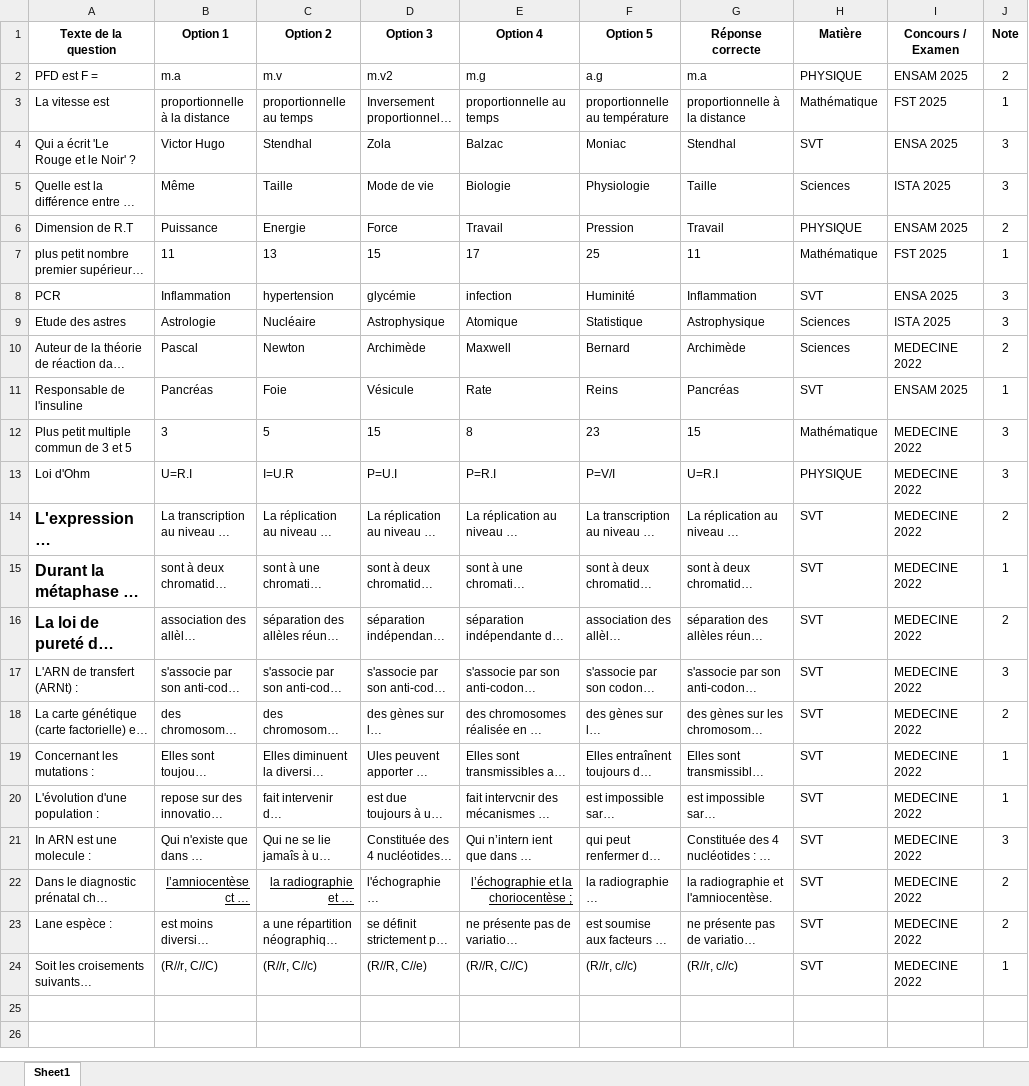
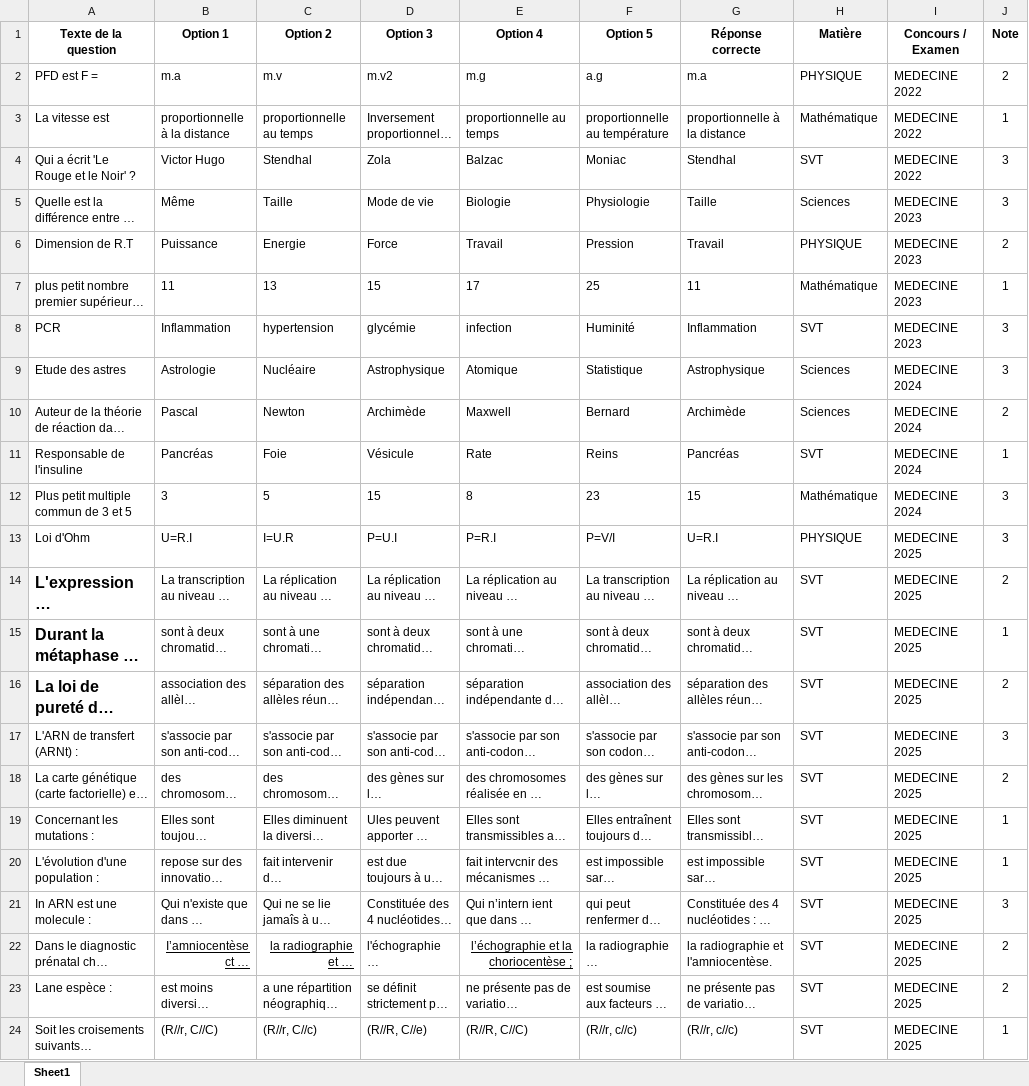
Before and after one commit to moulaycherif/MED-CONTEST, an Excel workbook: Template_Questions.xlsx, sheet Sheet1, drawn as a sheet; long unchanged cells end in …; values as stored, in another font and other column widths than the file's, no borders; the diff names each change by its address in the sheet, - before the commit and + after, or states it on an @@ line.

```diff
--- a/Template_Questions.xlsx (sheet Sheet1)
+++ b/Template_Questions.xlsx (sheet Sheet1)
-I2 (Concours / Examen): ENSAM 2025
+I2 (Concours / Examen): MEDECINE 2022
-I3 (Concours / Examen): FST 2025
+I3 (Concours / Examen): MEDECINE 2022
-I4 (Concours / Examen): ENSA 2025
+I4 (Concours / Examen): MEDECINE 2022
-I5 (Concours / Examen): ISTA 2025
+I5 (Concours / Examen): MEDECINE 2023
-I6 (Concours / Examen): ENSAM 2025
+I6 (Concours / Examen): MEDECINE 2023
-I7 (Concours / Examen): FST 2025
+I7 (Concours / Examen): MEDECINE 2023
-I8 (Concours / Examen): ENSA 2025
+I8 (Concours / Examen): MEDECINE 2023
-I9 (Concours / Examen): ISTA 2025
+I9 (Concours / Examen): MEDECINE 2024
-I10 (Concours / Examen): MEDECINE 2022
+I10 (Concours / Examen): MEDECINE 2024
-I11 (Concours / Examen): ENSAM 2025
+I11 (Concours / Examen): MEDECINE 2024
-I12 (Concours / Examen): MEDECINE 2022
+I12 (Concours / Examen): MEDECINE 2024
-I13:I24 (Concours / Examen): MEDECINE 2022
+I13:I24 (Concours / Examen): MEDECINE 2025
```
Also changed, not shown: 5 other files.
